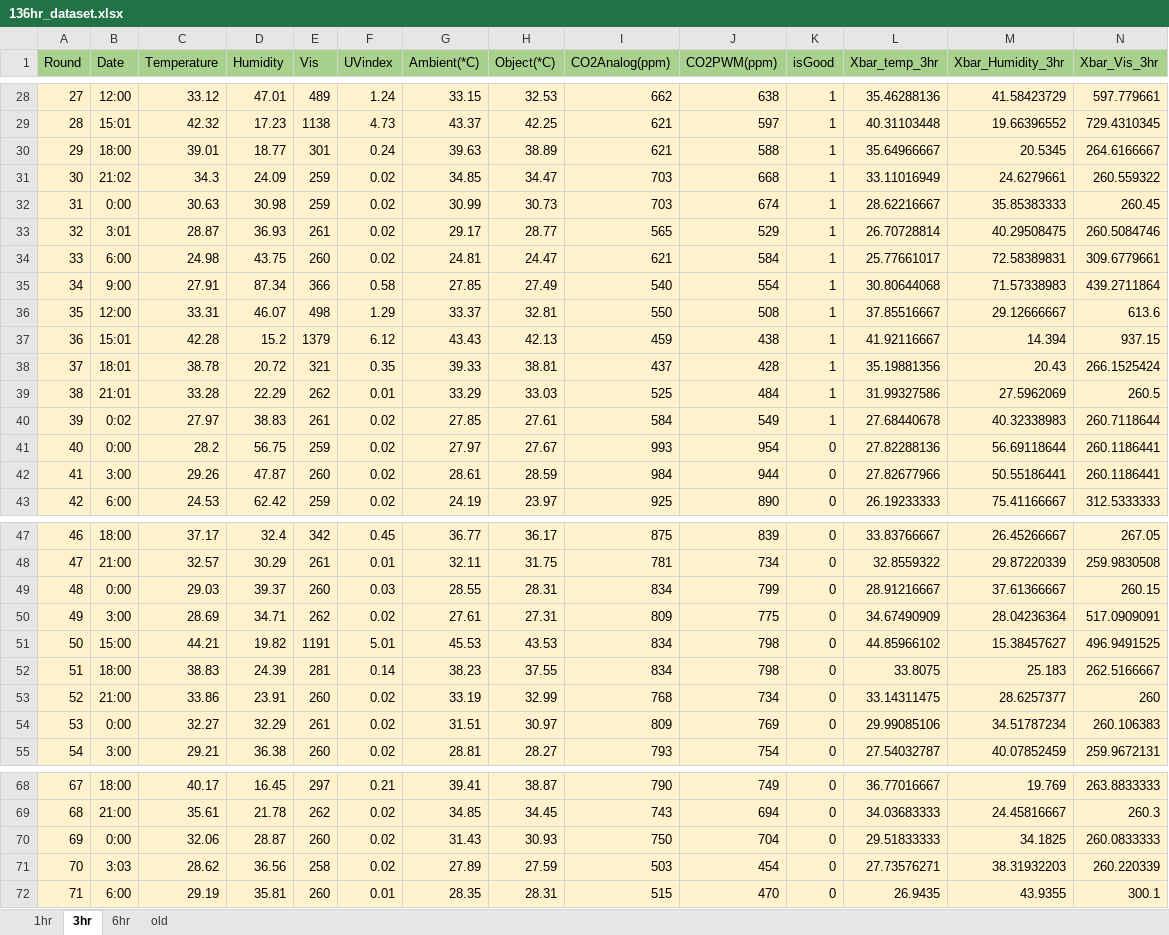
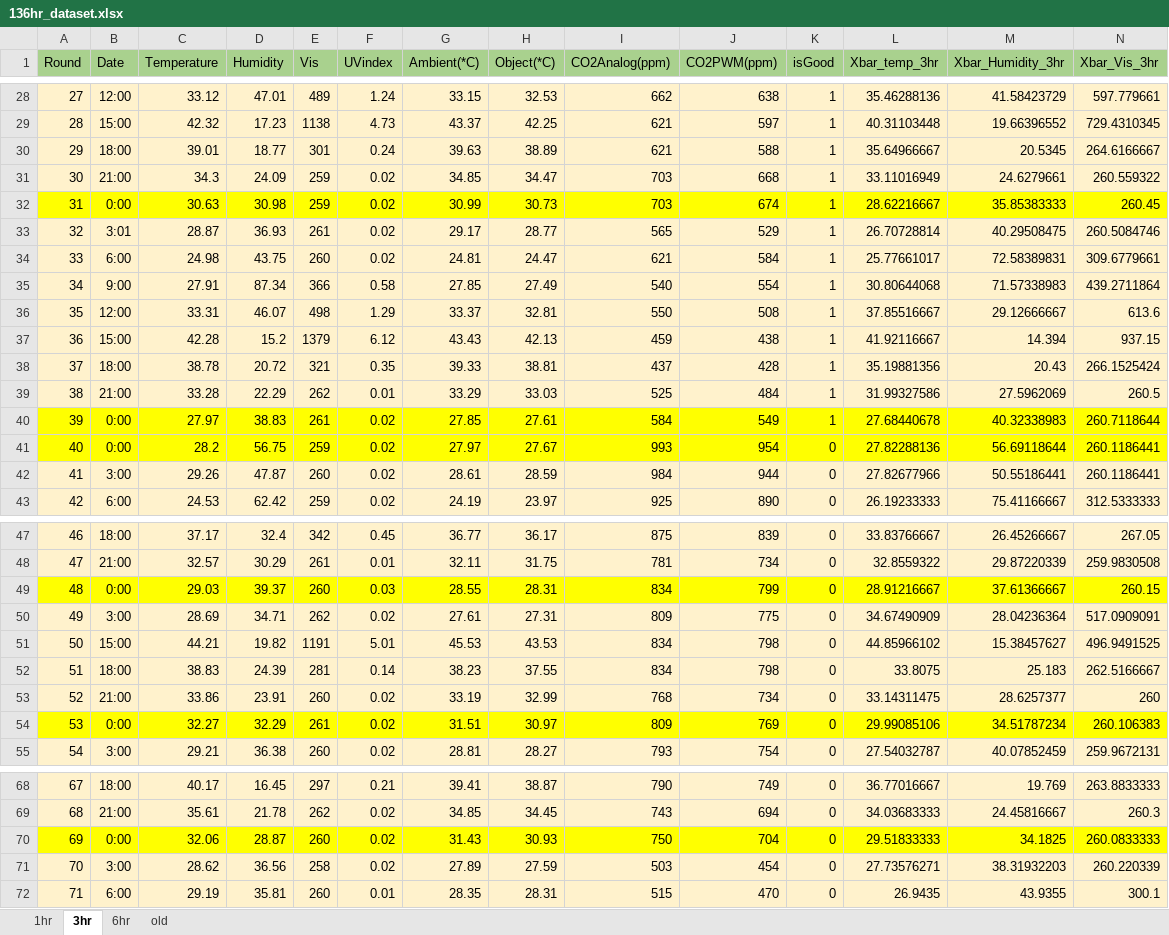
Before and after one commit to Pisitmind/dlspot-code, an Excel workbook: data-file/136hr_dataset.xlsx, sheet 3hr, drawn as a sheet; only a part is shown, gaps mark what is left out; values as stored, in another font and other column widths than the file's, no borders; charts and pictures not drawn; the diff covers the shown part only; the diff names each change by its address in the sheet, - before the commit and + after, or states it on an @@ line.

```diff
--- a/data-file/136hr_dataset.xlsx (sheet 3hr)
+++ b/data-file/136hr_dataset.xlsx (sheet 3hr)
-B29 (Date): 15:01
+B29 (Date): 15:00
-B31 (Date): 21:02
+B31 (Date): 21:00
-A32:N32 fill: #FFF2CC
+A32:N32 fill: #FFFF00
-B37 (Date): 15:01
+B37 (Date): 15:00
-B38 (Date): 18:01
+B38 (Date): 18:00
-B39 (Date): 21:01
+B39 (Date): 21:00
-A40:N41 fill: #FFF2CC
+A40:N41 fill: #FFFF00
-B40 (Date): 0:02
+B40 (Date): 0:00
-A49:N49 fill: #FFF2CC
+A49:N49 fill: #FFFF00
-A54:N54 fill: #FFF2CC
+A54:N54 fill: #FFFF00
-A70:N70 fill: #FFF2CC
+A70:N70 fill: #FFFF00
-B71 (Date): 3:03
+B71 (Date): 3:00
```
Also changed, not shown: 21 edited cells and cell formats elsewhere in this sheet, sheet 1hr, sheet 6hr, charts or pictures, 13 other files.
